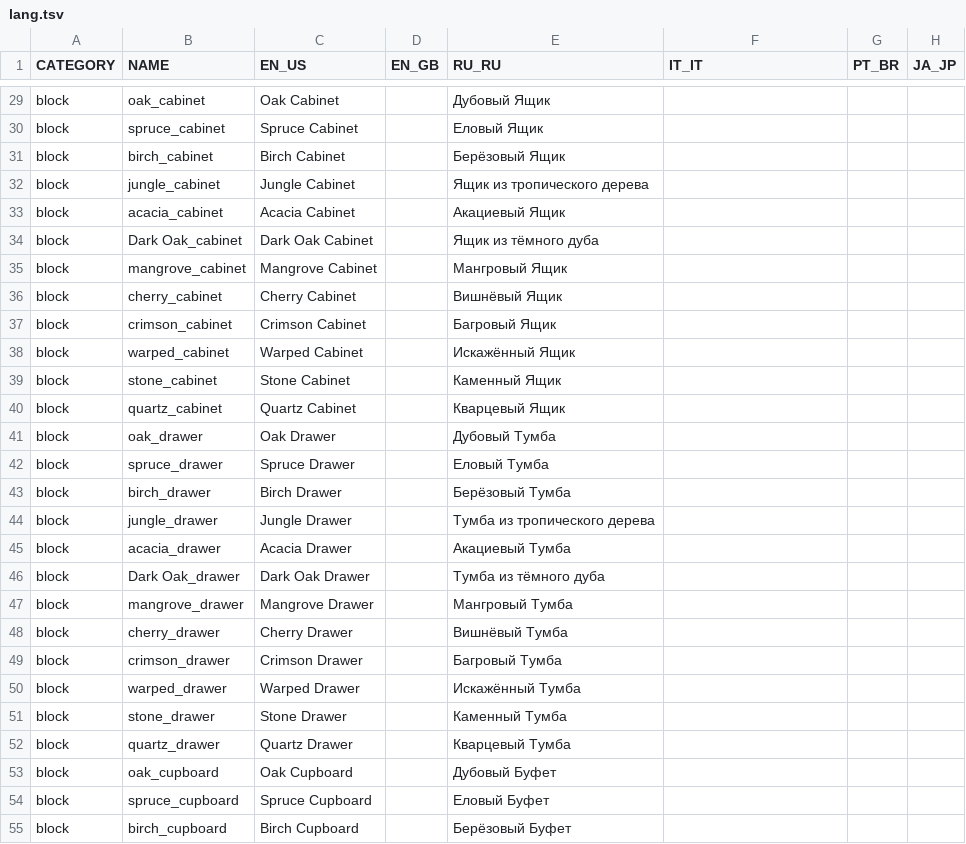
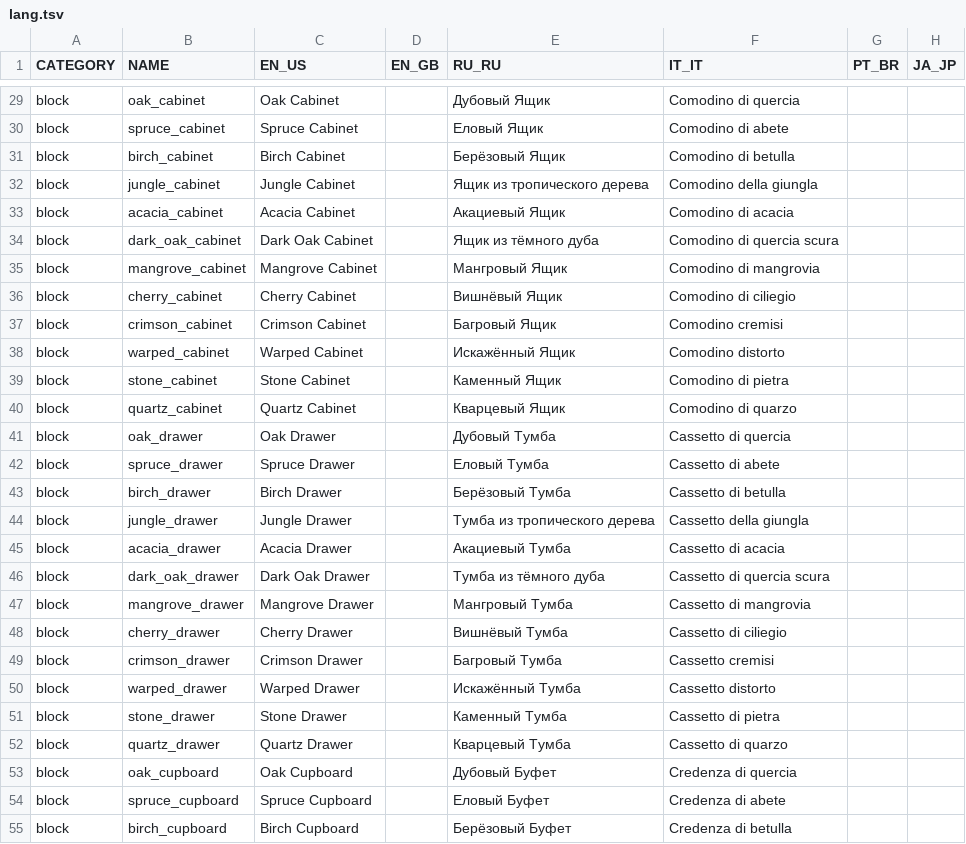
Before and after one commit to bbfh-dev/bubblellaneous-pack, a TSV file: plugins/lang/data/lang.tsv, drawn as a sheet; only a part is shown, gaps mark what is left out; the diff covers the shown part only; the diff names each change by its address in the sheet, - before the commit and + after, or states it on an @@ line.

```diff
--- a/plugins/lang/data/lang.tsv
+++ b/plugins/lang/data/lang.tsv
-F29 (IT_IT): (empty)
+F29 (IT_IT): Comodino di quercia
-F30 (IT_IT): (empty)
+F30 (IT_IT): Comodino di abete
-F31 (IT_IT): (empty)
+F31 (IT_IT): Comodino di betulla
-F32 (IT_IT): (empty)
+F32 (IT_IT): Comodino della giungla
-F33 (IT_IT): (empty)
+F33 (IT_IT): Comodino di acacia
-B34 (NAME): Dark Oak_cabinet
+B34 (NAME): dark_oak_cabinet
-F34 (IT_IT): (empty)
+F34 (IT_IT): Comodino di quercia scura
-F35 (IT_IT): (empty)
+F35 (IT_IT): Comodino di mangrovia
-F36 (IT_IT): (empty)
+F36 (IT_IT): Comodino di ciliegio
-F37 (IT_IT): (empty)
+F37 (IT_IT): Comodino cremisi
-F38 (IT_IT): (empty)
+F38 (IT_IT): Comodino distorto
-F39 (IT_IT): (empty)
+F39 (IT_IT): Comodino di pietra
-F40 (IT_IT): (empty)
+F40 (IT_IT): Comodino di quarzo
-F41 (IT_IT): (empty)
+F41 (IT_IT): Cassetto di quercia
-F42 (IT_IT): (empty)
+F42 (IT_IT): Cassetto di abete
-F43 (IT_IT): (empty)
+F43 (IT_IT): Cassetto di betulla
-F44 (IT_IT): (empty)
+F44 (IT_IT): Cassetto della giungla
-F45 (IT_IT): (empty)
+F45 (IT_IT): Cassetto di acacia
-B46 (NAME): Dark Oak_drawer
+B46 (NAME): dark_oak_drawer
-F46 (IT_IT): (empty)
+F46 (IT_IT): Cassetto di quercia scura
-F47 (IT_IT): (empty)
+F47 (IT_IT): Cassetto di mangrovia
-F48 (IT_IT): (empty)
+F48 (IT_IT): Cassetto di ciliegio
-F49 (IT_IT): (empty)
+F49 (IT_IT): Cassetto cremisi
-F50 (IT_IT): (empty)
+F50 (IT_IT): Cassetto distorto
-F51 (IT_IT): (empty)
+F51 (IT_IT): Cassetto di pietra
-F52 (IT_IT): (empty)
+F52 (IT_IT): Cassetto di quarzo
-F53 (IT_IT): (empty)
+F53 (IT_IT): Credenza di quercia
-F54 (IT_IT): (empty)
+F54 (IT_IT): Credenza di abete
-F55 (IT_IT): (empty)
+F55 (IT_IT): Credenza di betulla
```
Also changed, not shown: 117 edited cells elsewhere in this file.
